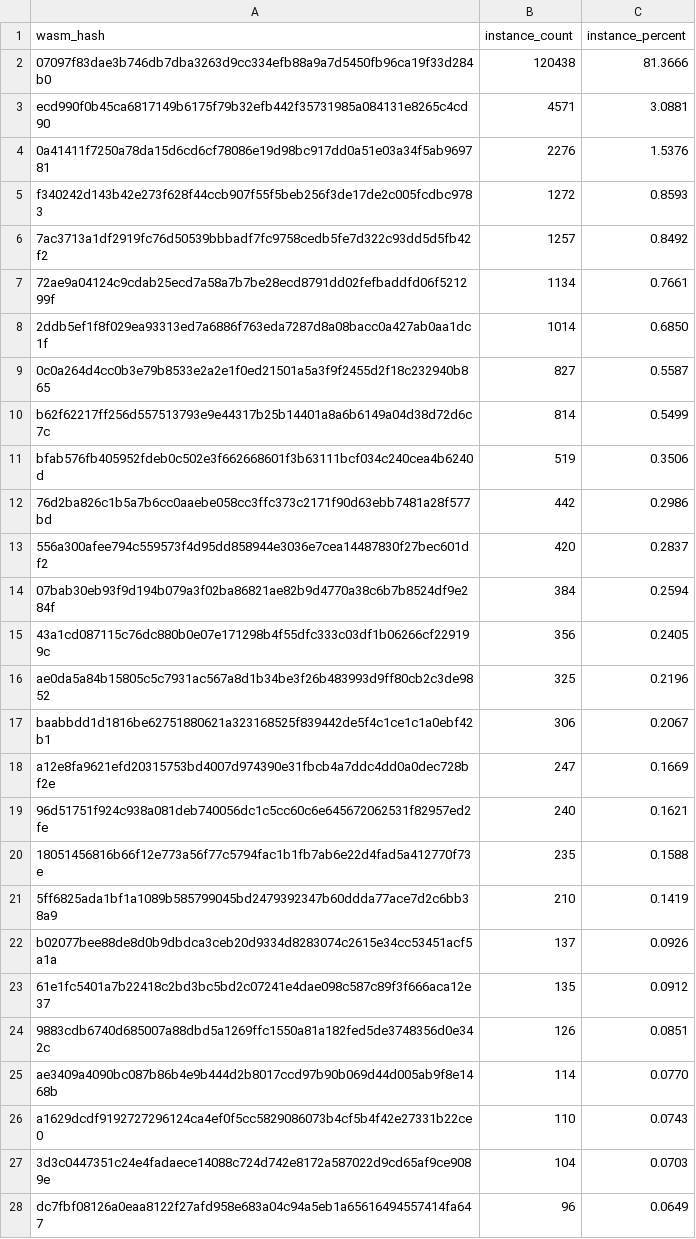
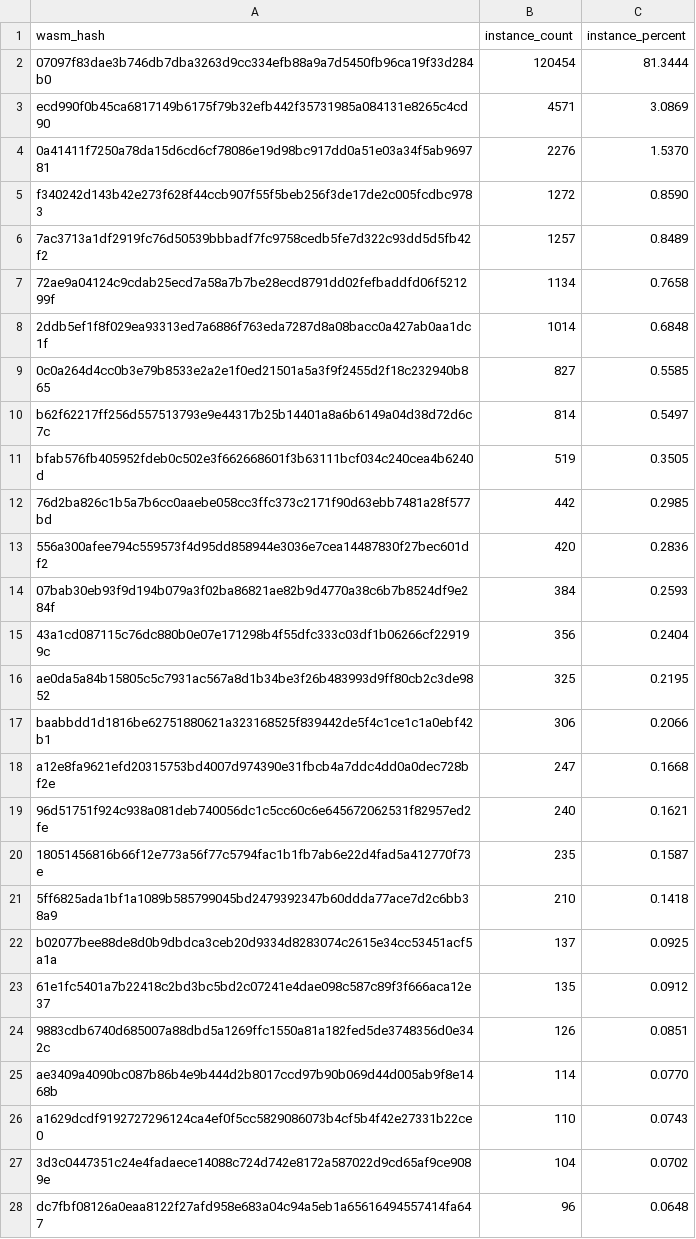
Before and after one commit to leighmcculloch/stellar-contract-wasms, a CSV file: analysis/count_instances_per_wasm.csv, drawn as a sheet; only a part is shown; the diff covers the shown part only.

```diff
--- a/analysis/count_instances_per_wasm.csv
+++ b/analysis/count_instances_per_wasm.csv
@@ -1,23 +1,23 @@
 wasm_hash,instance_count,instance_percent
-"07097f83dae3b746db7dba3263d9cc334efb88a9a7d5450fb96ca19f33d284b0",120438,81.3666
-"ecd990f0b45ca6817149b6175f79b32efb442f35731985a084131e8265c4cd90",4571,3.0881
-"0a41411f7250a78da15d6cd6cf78086e19d98bc917dd0a51e03a34f5ab969781",2276,1.5376
-"f340242d143b42e273f628f44ccb907f55f5beb256f3de17de2c005fcdbc9783",1272,0.8593
-"7ac3713a1df2919fc76d50539bbbadf7fc9758cedb5fe7d322c93dd5d5fb42f2",1257,0.8492
-"72ae9a04124c9cdab25ecd7a58a7b7be28ecd8791dd02fefbaddfd06f521299f",1134,0.7661
-"2ddb5ef1f8f029ea93313ed7a6886f763eda7287d8a08bacc0a427ab0aa1dc1f",1014,0.6850
-"0c0a264d4cc0b3e79b8533e2a2e1f0ed21501a5a3f9f2455d2f18c232940b865",827,0.5587
-"b62f62217ff256d557513793e9e44317b25b14401a8a6b6149a04d38d72d6c7c",814,0.5499
-"bfab576fb405952fdeb0c502e3f662668601f3b63111bcf034c240cea4b6240d",519,0.3506
-"76d2ba826c1b5a7b6cc0aaebe058cc3ffc373c2171f90d63ebb7481a28f577bd",442,0.2986
-"556a300afee794c559573f4d95dd858944e3036e7cea14487830f27bec601df2",420,0.2837
-"07bab30eb93f9d194b079a3f02ba86821ae82b9d4770a38c6b7b8524df9e284f",384,0.2594
-"43a1cd087115c76dc880b0e07e171298b4f55dfc333c03df1b06266cf229199c",356,0.2405
-"ae0da5a84b15805c5c7931ac567a8d1b34be3f26b483993d9ff80cb2c3de9852",325,0.2196
-"baabbdd1d1816be62751880621a323168525f839442de5f4c1ce1c1a0ebf42b1",306,0.2067
-"a12e8fa9621efd20315753bd4007d974390e31fbcb4a7ddc4dd0a0dec728bf2e",247,0.1669
+"07097f83dae3b746db7dba3263d9cc334efb88a9a7d5450fb96ca19f33d284b0",120454,81.3444
+"ecd990f0b45ca6817149b6175f79b32efb442f35731985a084131e8265c4cd90",4571,3.0869
+"0a41411f7250a78da15d6cd6cf78086e19d98bc917dd0a51e03a34f5ab969781",2276,1.5370
+"f340242d143b42e273f628f44ccb907f55f5beb256f3de17de2c005fcdbc9783",1272,0.8590
+"7ac3713a1df2919fc76d50539bbbadf7fc9758cedb5fe7d322c93dd5d5fb42f2",1257,0.8489
+"72ae9a04124c9cdab25ecd7a58a7b7be28ecd8791dd02fefbaddfd06f521299f",1134,0.7658
+"2ddb5ef1f8f029ea93313ed7a6886f763eda7287d8a08bacc0a427ab0aa1dc1f",1014,0.6848
+"0c0a264d4cc0b3e79b8533e2a2e1f0ed21501a5a3f9f2455d2f18c232940b865",827,0.5585
+"b62f62217ff256d557513793e9e44317b25b14401a8a6b6149a04d38d72d6c7c",814,0.5497
+"bfab576fb405952fdeb0c502e3f662668601f3b63111bcf034c240cea4b6240d",519,0.3505
+"76d2ba826c1b5a7b6cc0aaebe058cc3ffc373c2171f90d63ebb7481a28f577bd",442,0.2985
+"556a300afee794c559573f4d95dd858944e3036e7cea14487830f27bec601df2",420,0.2836
+"07bab30eb93f9d194b079a3f02ba86821ae82b9d4770a38c6b7b8524df9e284f",384,0.2593
+"43a1cd087115c76dc880b0e07e171298b4f55dfc333c03df1b06266cf229199c",356,0.2404
+"ae0da5a84b15805c5c7931ac567a8d1b34be3f26b483993d9ff80cb2c3de9852",325,0.2195
+"baabbdd1d1816be62751880621a323168525f839442de5f4c1ce1c1a0ebf42b1",306,0.2066
+"a12e8fa9621efd20315753bd4007d974390e31fbcb4a7ddc4dd0a0dec728bf2e",247,0.1668
 "96d51751f924c938a081deb740056dc1c5cc60c6e645672062531f82957ed2fe",240,0.1621
-"18051456816b66f12e773a56f77c5794fac1b1fb7ab6e22d4fad5a412770f73e",235,0.1588
-"5ff6825ada1bf1a1089b585799045bd2479392347b60ddda77ace7d2c6bb38a9",210,0.1419
-"b02077bee88de8d0b9dbdca3ceb20d9334d8283074c2615e34cc53451acf5a1a",137,0.0926
+"18051456816b66f12e773a56f77c5794fac1b1fb7ab6e22d4fad5a412770f73e",235,0.1587
+"5ff6825ada1bf1a1089b585799045bd2479392347b60ddda77ace7d2c6bb38a9",210,0.1418
+"b02077bee88de8d0b9dbdca3ceb20d9334d8283074c2615e34cc53451acf5a1a",137,0.0925
 "61e1fc5401a7b22418c2bd3bc5bd2c07241e4dae098c587c89f3f666aca12e37",135,0.0912
@@ -26,3 +26,3 @@ wasm_hash,instance_count,instance_percent
 "a1629dcdf9192727296124ca4ef0f5cc5829086073b4cf5b4f42e27331b22ce0",110,0.0743
-"3d3c0447351c24e4fadaece14088c724d742e8172a587022d9cd65af9ce9089e",104,0.0703
-"dc7fbf08126a0eaa8122f27afd958e683a04c94a5eb1a65616494557414fa647",96,0.0649
+"3d3c0447351c24e4fadaece14088c724d742e8172a587022d9cd65af9ce9089e",104,0.0702
+"dc7fbf08126a0eaa8122f27afd958e683a04c94a5eb1a65616494557414fa647",96,0.0648
```
Also changed, not shown: 6 added rows, 1 removed row and 6 edited cells elsewhere in this file, analysis/dupe-code.csv, analysis/dupe-sections.csv, 28 other files.
